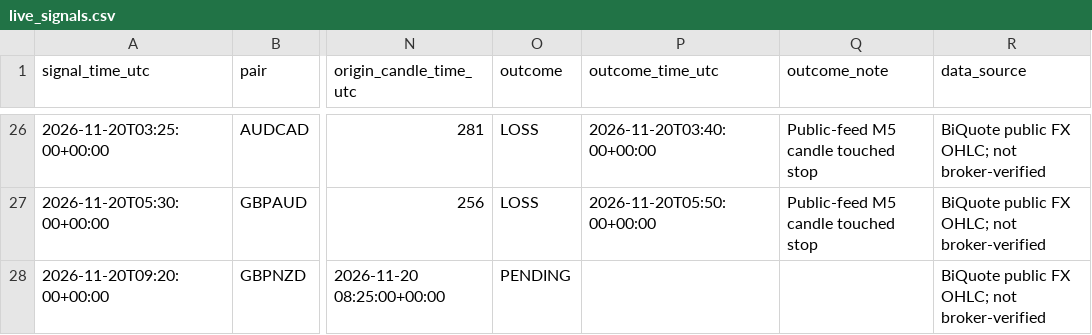
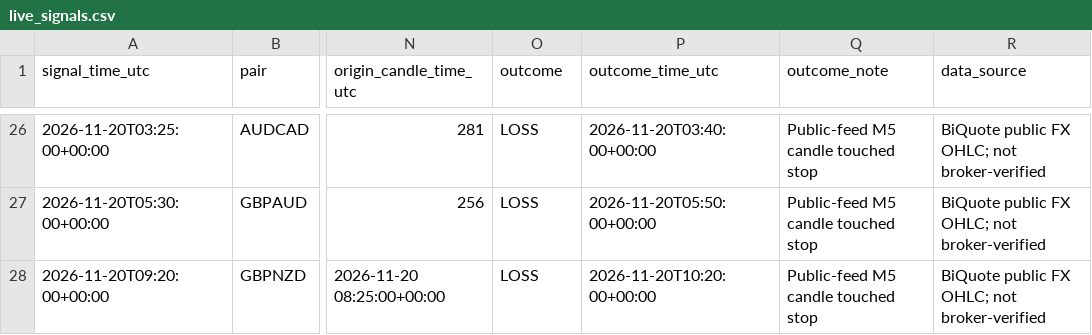
Before and after one commit to 81dwallington-source/Forex-alert-bot, a CSV file: best_bot/live_signals.csv, drawn as a sheet; only a part is shown, gaps mark what is left out; the diff names each change by its address in the sheet, - before the commit and + after, or states it on an @@ line.

```diff
--- a/best_bot/live_signals.csv
+++ b/best_bot/live_signals.csv
-O28 (outcome): PENDING
+O28 (outcome): LOSS
-P28 (outcome_time_utc): (empty)
+P28 (outcome_time_utc): 2026-11-20T10:20:00+00:00
-Q28 (outcome_note): (empty)
+Q28 (outcome_note): Public-feed M5 candle touched stop
```
Also changed, not shown: 1 other file.
